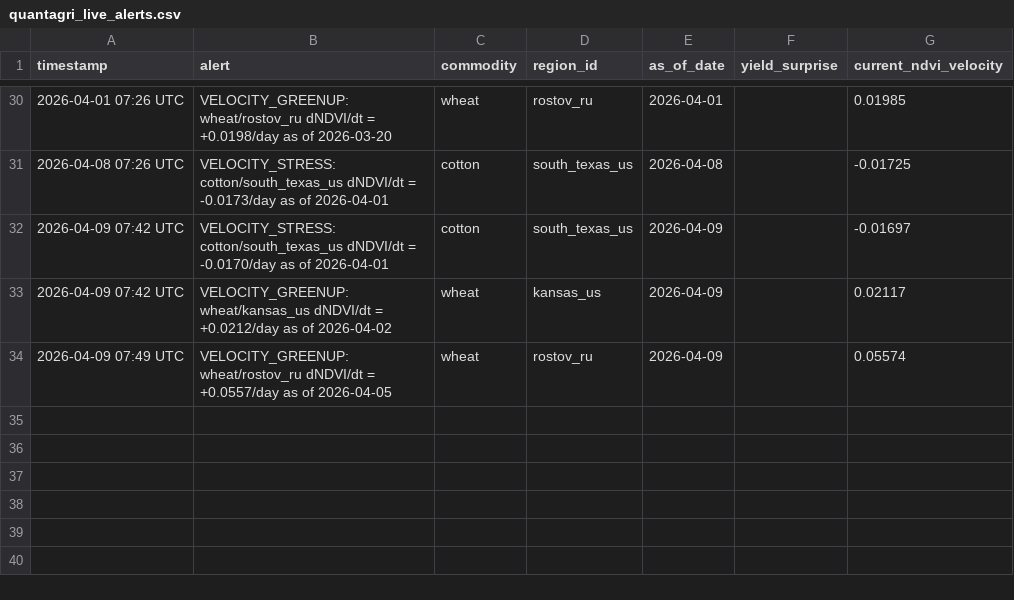
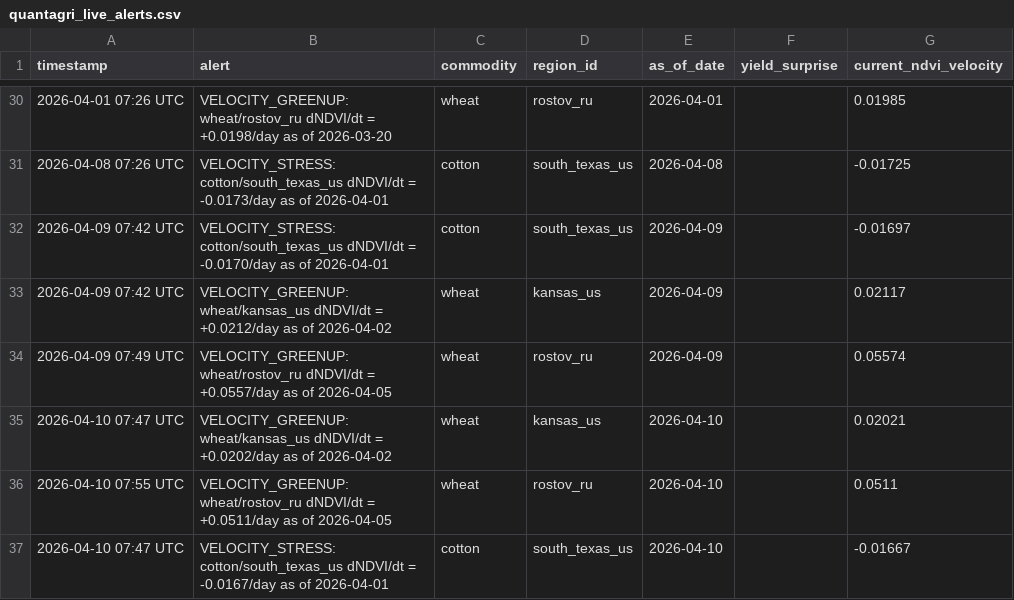
Before and after one commit to rmkenv/quantag, a CSV file: quantagri_live/quantagri_live_alerts.csv, drawn as a sheet; only a part is shown, gaps mark what is left out.

```diff
--- a/quantagri_live/quantagri_live_alerts.csv
+++ b/quantagri_live/quantagri_live_alerts.csv
@@ -34 +34,4 @@ timestamp,alert,commodity,region_id,as_of_date,yield_surprise,current_ndvi_veloc
 2026-04-09 07:49 UTC,VELOCITY_GREENUP: wheat/rostov_ru dNDVI/dt = +0.0557/day as of 2026-04-05,wheat,rostov_ru,2026-04-09,,0.05574
+2026-04-10 07:47 UTC,VELOCITY_GREENUP: wheat/kansas_us dNDVI/dt = +0.0202/day as of 2026-04-02,wheat,kansas_us,2026-04-10,,0.02021
+2026-04-10 07:55 UTC,VELOCITY_GREENUP: wheat/rostov_ru dNDVI/dt = +0.0511/day as of 2026-04-05,wheat,rostov_ru,2026-04-10,,0.0511
+2026-04-10 07:47 UTC,VELOCITY_STRESS: cotton/south_texas_us dNDVI/dt = -0.0167/day as of 2026-04-01,cotton,south_texas_us,2026-04-10,,-0.01667
```
Also changed, not shown: quantagri_live/quantagri_live_results.csv, quantagri_live/quantagri_signal_scorecard.csv.
